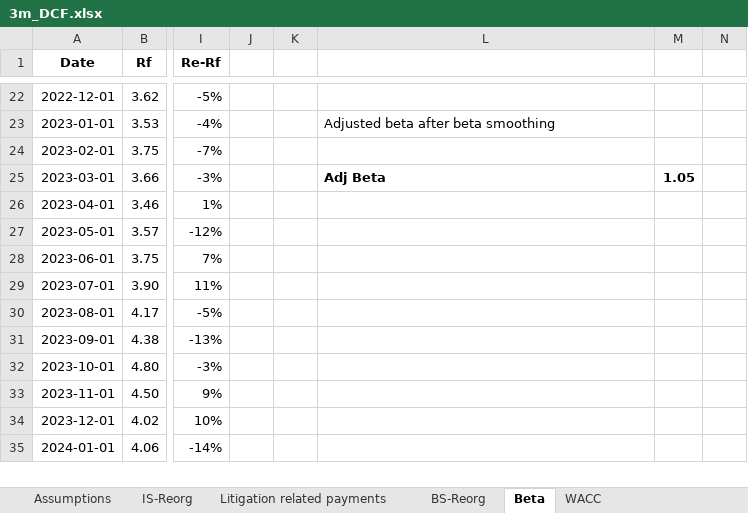
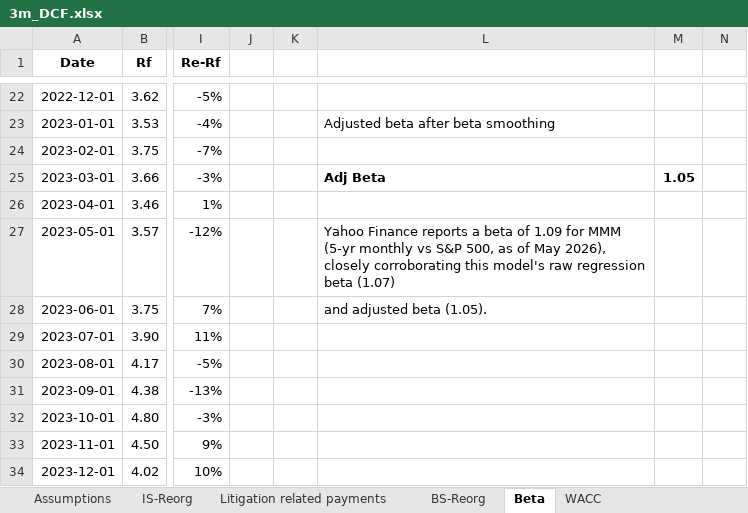
Before and after one commit to purvabhatia/purvabhatia.github.io, an Excel workbook: assets/3m_DCF.xlsx, sheet Beta, drawn as a sheet; only a part is shown, gaps mark what is left out; the shorter side is filled out with more unchanged rows; values as stored, in another font and other column widths than the file's, no borders; the diff names each change by its address in the sheet, - before the commit and + after, or states it on an @@ line.

```diff
--- a/assets/3m_DCF.xlsx (sheet Beta)
+++ b/assets/3m_DCF.xlsx (sheet Beta)
-L27: (empty)
+L27: Yahoo Finance reports a beta of 1.09 for MMM (5-yr monthly vs S&P 500, as of May 2026), closely corroborating this model's raw regression beta (1.07)
-L28: (empty)
+L28: and adjusted beta (1.05).
```
Also changed, not shown: sheet IS-Reorg, sheet BS-Reorg, sheet Valuation, sheet Historical analysis and Ratios, sheet Litigation related payments, sheet 3M-CFS, 2 more sheets, formulas that keep their value, hidden cells, charts or pictures, 3 other files.
